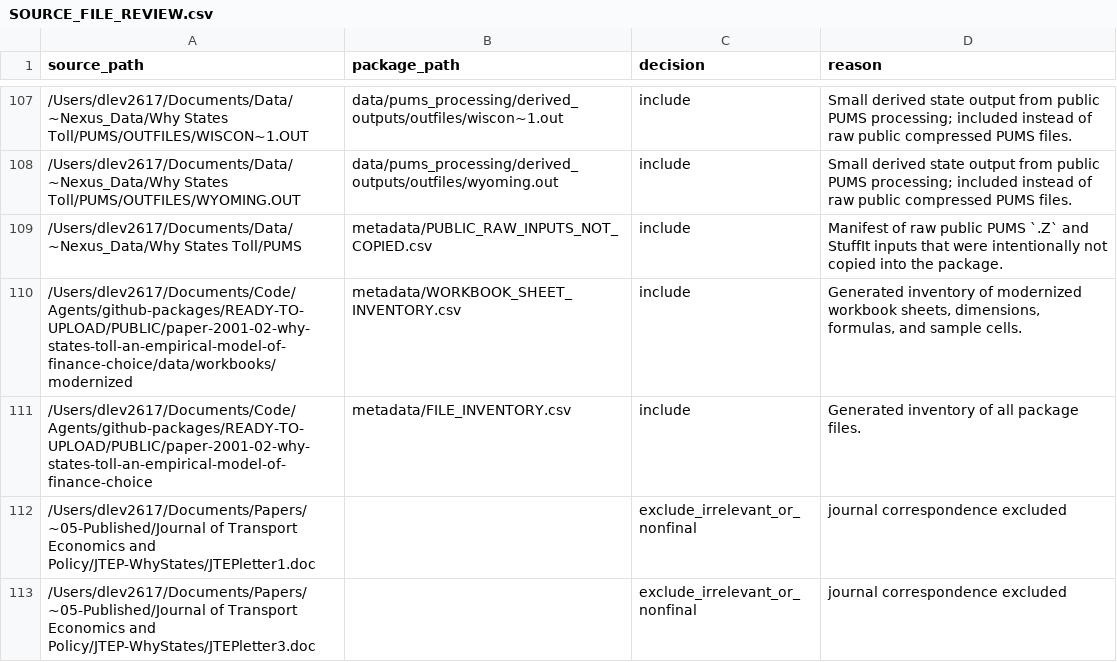
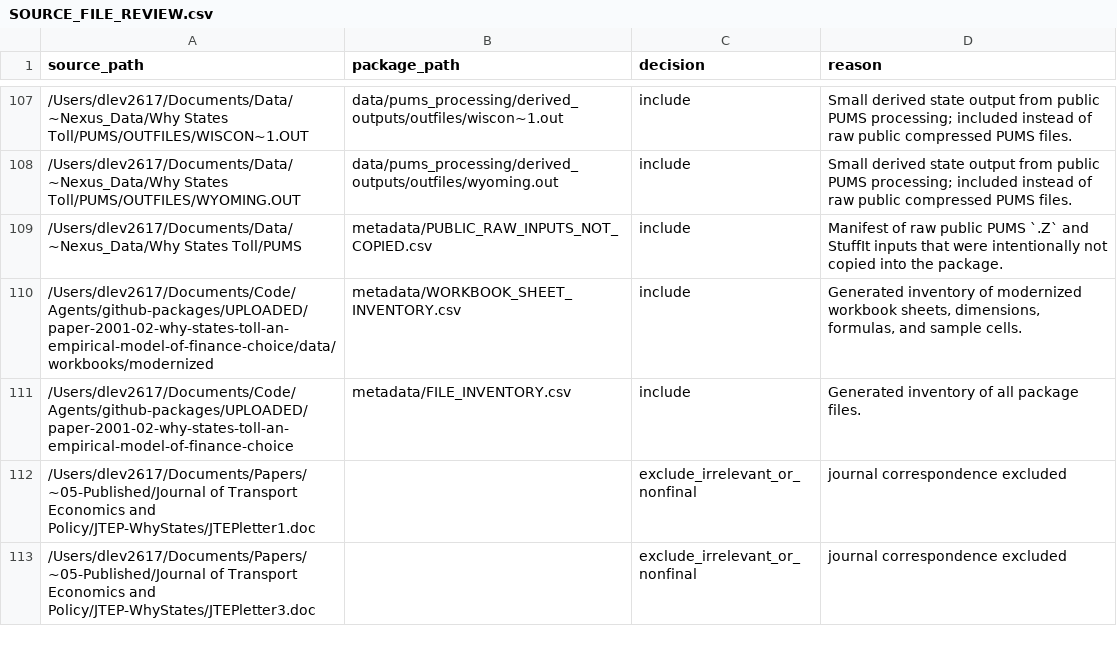
Before and after one commit to dlevinson/paper-2001-02-why-states-toll-an-empirical-model-of-finance-choice, a CSV file: documentation/SOURCE_FILE_REVIEW.csv, drawn as a sheet; only a part is shown, gaps mark what is left out.

Commit message:
Update uploaded package references

```diff
--- a/documentation/SOURCE_FILE_REVIEW.csv
+++ b/documentation/SOURCE_FILE_REVIEW.csv
@@ -109,4 +109,4 @@ source_path,package_path,decision,reason
 /Users/dlev2617/Documents/Data/~Nexus_Data/Why States Toll/PUMS,metadata/PUBLIC_RAW_INPUTS_NOT_COPIED.csv,include,Manifest of raw public PUMS `.Z` and StuffIt inputs that were intentionally not copied into the package.
-/Users/dlev2617/Documents/Code/Agents/github-packages/READY-TO-UPLOAD/PUBLIC/paper-2001-02-why-states-toll-an-empirical-model-of-finance-choice/data/workbooks/modernized,metadata/WORKBOOK_SHEET_INVENTORY.csv,include,"Generated inventory of modernized workbook sheets, dimensions, formulas, and sample cells."
-/Users/dlev2617/Documents/Code/Agents/github-packages/READY-TO-UPLOAD/PUBLIC/paper-2001-02-why-states-toll-an-empirical-model-of-finance-choice,metadata/FILE_INVENTORY.csv,include,Generated inventory of all package files.
+/Users/dlev2617/Documents/Code/Agents/github-packages/UPLOADED/paper-2001-02-why-states-toll-an-empirical-model-of-finance-choice/data/workbooks/modernized,metadata/WORKBOOK_SHEET_INVENTORY.csv,include,"Generated inventory of modernized workbook sheets, dimensions, formulas, and sample cells."
+/Users/dlev2617/Documents/Code/Agents/github-packages/UPLOADED/paper-2001-02-why-states-toll-an-empirical-model-of-finance-choice,metadata/FILE_INVENTORY.csv,include,Generated inventory of all package files.
 /Users/dlev2617/Documents/Papers/~05-Published/Journal of Transport Economics and Policy/JTEP-WhyStates/JTEPletter1.doc,,exclude_irrelevant_or_nonfinal,journal correspondence excluded
```
Also changed, not shown: 3 other files.
